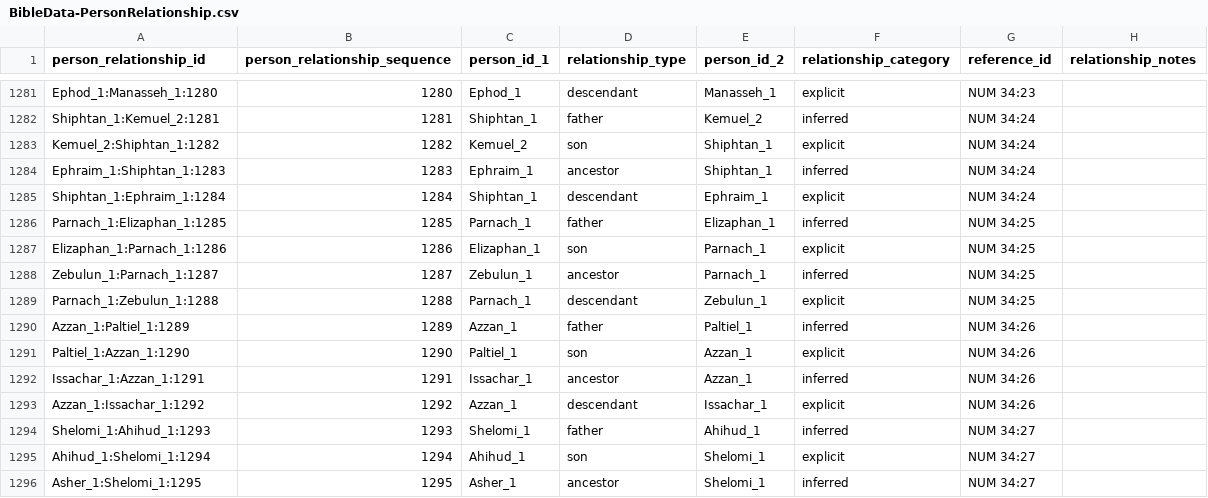
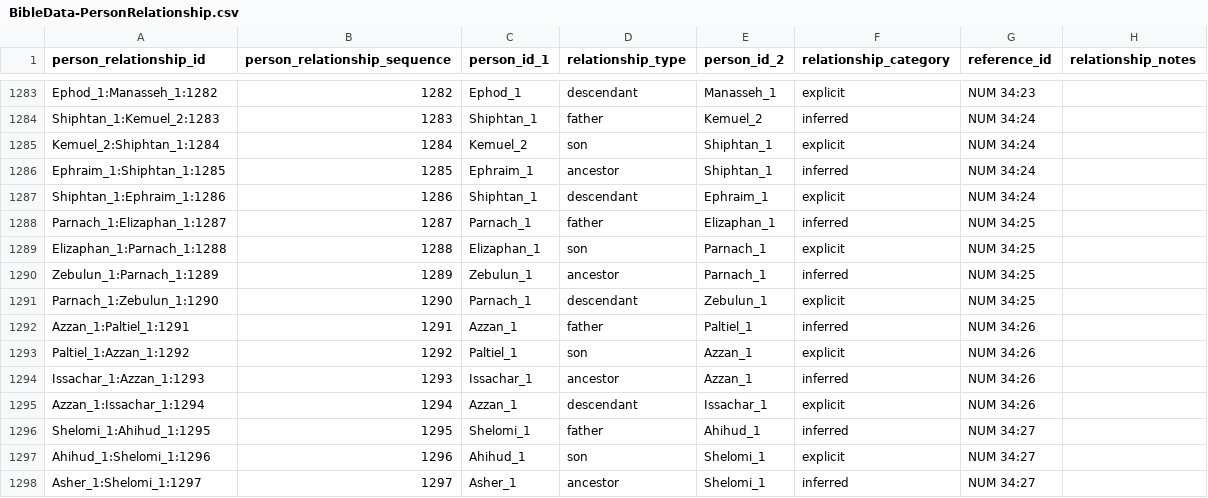
Before and after one commit to BradyStephenson/bible-data, a CSV file: BibleData-PersonRelationship.csv, drawn as a sheet; only a part is shown, gaps mark what is left out; addresses are those after the commit; the diff covers the shown part only; the diff names each change by its address in the sheet, - before the commit and + after, or states it on an @@ line.

```diff
--- a/BibleData-PersonRelationship.csv
+++ b/BibleData-PersonRelationship.csv
-A1283 (person_relationship_id): Ephod_1:Manasseh_1:1280
+A1283 (person_relationship_id): Ephod_1:Manasseh_1:1282
-B1283 (person_relationship_sequence): 1280
+B1283 (person_relationship_sequence): 1282
-A1284 (person_relationship_id): Shiphtan_1:Kemuel_2:1281
+A1284 (person_relationship_id): Shiphtan_1:Kemuel_2:1283
-B1284 (person_relationship_sequence): 1281
+B1284 (person_relationship_sequence): 1283
-A1285 (person_relationship_id): Kemuel_2:Shiphtan_1:1282
+A1285 (person_relationship_id): Kemuel_2:Shiphtan_1:1284
-B1285 (person_relationship_sequence): 1282
+B1285 (person_relationship_sequence): 1284
-A1286 (person_relationship_id): Ephraim_1:Shiphtan_1:1283
+A1286 (person_relationship_id): Ephraim_1:Shiphtan_1:1285
-B1286 (person_relationship_sequence): 1283
+B1286 (person_relationship_sequence): 1285
-A1287 (person_relationship_id): Shiphtan_1:Ephraim_1:1284
+A1287 (person_relationship_id): Shiphtan_1:Ephraim_1:1286
-B1287 (person_relationship_sequence): 1284
+B1287 (person_relationship_sequence): 1286
-A1288 (person_relationship_id): Parnach_1:Elizaphan_1:1285
+A1288 (person_relationship_id): Parnach_1:Elizaphan_1:1287
-B1288 (person_relationship_sequence): 1285
+B1288 (person_relationship_sequence): 1287
-A1289 (person_relationship_id): Elizaphan_1:Parnach_1:1286
+A1289 (person_relationship_id): Elizaphan_1:Parnach_1:1288
-B1289 (person_relationship_sequence): 1286
+B1289 (person_relationship_sequence): 1288
-A1290 (person_relationship_id): Zebulun_1:Parnach_1:1287
+A1290 (person_relationship_id): Zebulun_1:Parnach_1:1289
-B1290 (person_relationship_sequence): 1287
+B1290 (person_relationship_sequence): 1289
-A1291 (person_relationship_id): Parnach_1:Zebulun_1:1288
+A1291 (person_relationship_id): Parnach_1:Zebulun_1:1290
-B1291 (person_relationship_sequence): 1288
+B1291 (person_relationship_sequence): 1290
-A1292 (person_relationship_id): Azzan_1:Paltiel_1:1289
+A1292 (person_relationship_id): Azzan_1:Paltiel_1:1291
-B1292 (person_relationship_sequence): 1289
+B1292 (person_relationship_sequence): 1291
-A1293 (person_relationship_id): Paltiel_1:Azzan_1:1290
+A1293 (person_relationship_id): Paltiel_1:Azzan_1:1292
-B1293 (person_relationship_sequence): 1290
+B1293 (person_relationship_sequence): 1292
-A1294 (person_relationship_id): Issachar_1:Azzan_1:1291
+A1294 (person_relationship_id): Issachar_1:Azzan_1:1293
-B1294 (person_relationship_sequence): 1291
+B1294 (person_relationship_sequence): 1293
-A1295 (person_relationship_id): Azzan_1:Issachar_1:1292
+A1295 (person_relationship_id): Azzan_1:Issachar_1:1294
-B1295 (person_relationship_sequence): 1292
+B1295 (person_relationship_sequence): 1294
-A1296 (person_relationship_id): Shelomi_1:Ahihud_1:1293
+A1296 (person_relationship_id): Shelomi_1:Ahihud_1:1295
-B1296 (person_relationship_sequence): 1293
+B1296 (person_relationship_sequence): 1295
-A1297 (person_relationship_id): Ahihud_1:Shelomi_1:1294
+A1297 (person_relationship_id): Ahihud_1:Shelomi_1:1296
-B1297 (person_relationship_sequence): 1294
+B1297 (person_relationship_sequence): 1296
-A1298 (person_relationship_id): Asher_1:Shelomi_1:1295
+A1298 (person_relationship_id): Asher_1:Shelomi_1:1297
-B1298 (person_relationship_sequence): 1295
+B1298 (person_relationship_sequence): 1297
```
Also changed, not shown: 2 added rows, 2 removed rows and 48 edited cells elsewhere in this file, BibleData-Person.csv, BibleData-PersonLabel.csv.
